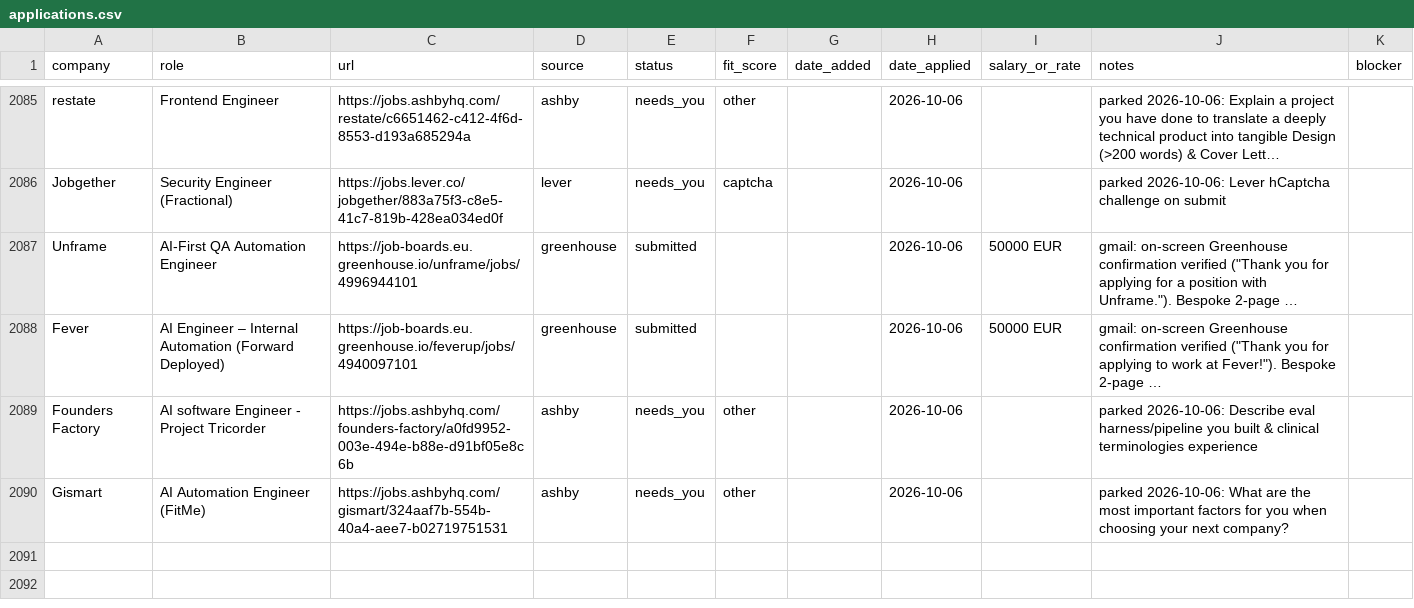
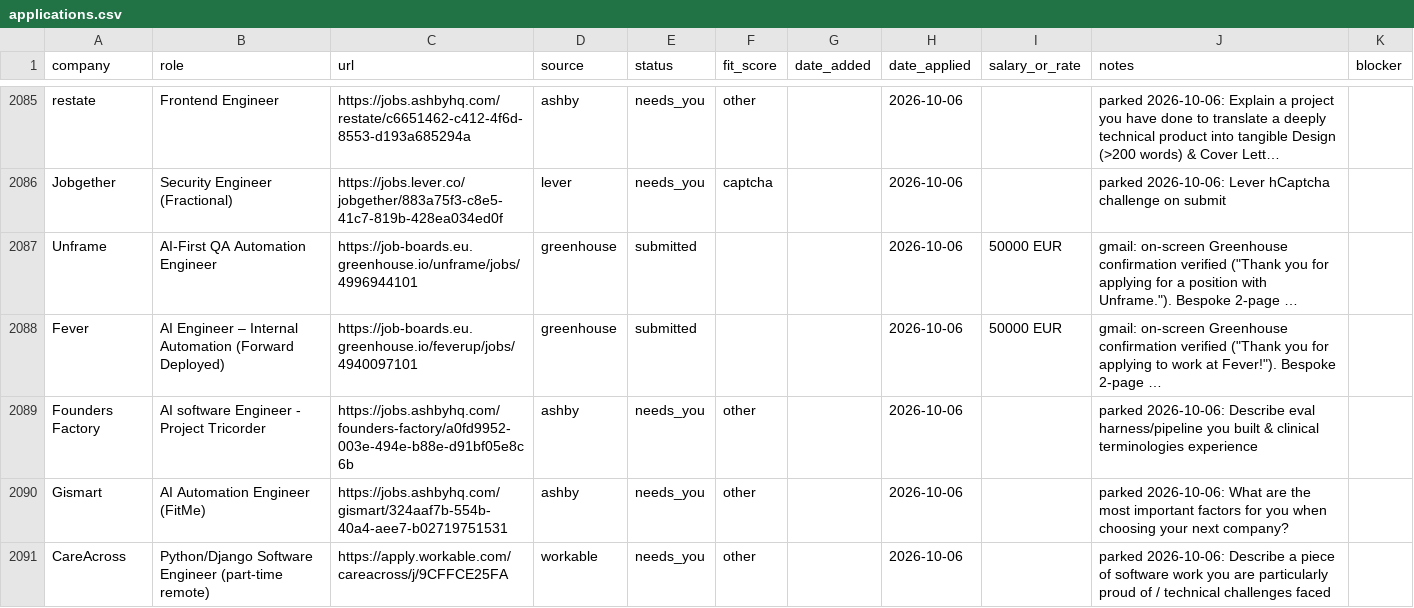
Before and after one commit to prab-gupta/job-hunt, a CSV file: applications.csv, drawn as a sheet; only a part is shown, gaps mark what is left out; long unchanged cells end in ….

Commit message:
Park CareAcross as needs_you (requires personal technical essay)

```diff
--- a/applications.csv
+++ b/applications.csv
@@ -2204 +2204,2 @@ Founders Factory,AI software Engineer - Project Tricorder,https://jobs.ashbyhq.c
 Gismart,AI Automation Engineer (FitMe),https://jobs.ashbyhq.com/gismart/324aaf7b-554b-40a4-aee7-b02719751531,ashby,needs_you,other,,2026-10-06,,"parked 2026-10-06: What are the most important factors for you when choosing your next company?",
+CareAcross,Python/Django Software Engineer (part-time remote),https://apply.workable.com/careacross/j/9CFFCE25FA,workable,needs_you,other,,2026-10-06,,"parked 2026-10-06: Describe a piece of software work you are particularly proud of / technical challenges faced",
```
Also changed, not shown: data/csvs/applications.csv, loop/applications.csv.
